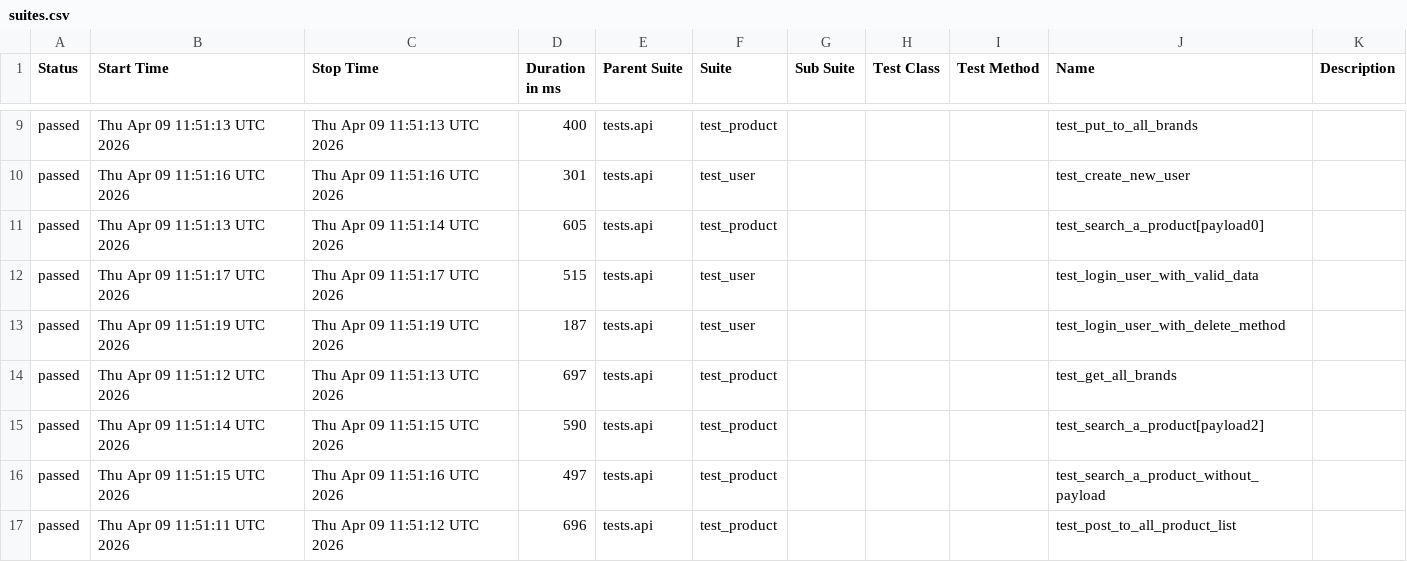
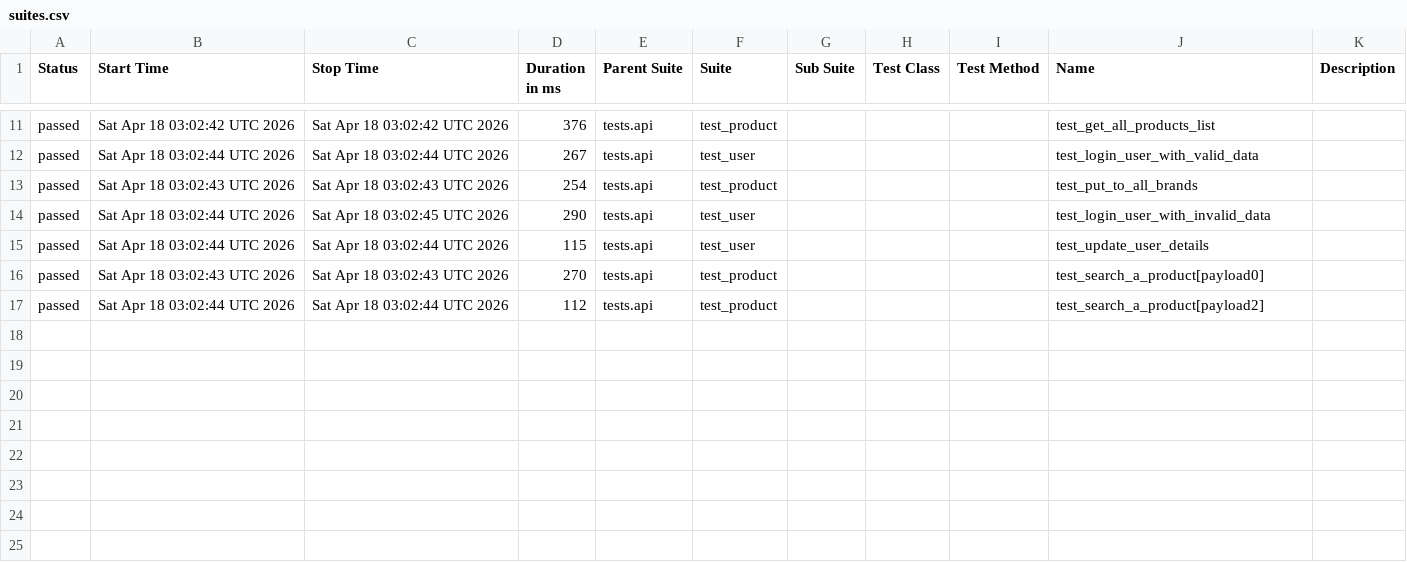
Before and after one commit to zia-kayani/AutomationExercise, a CSV file: api/data/suites.csv, drawn as a sheet; only a part is shown, gaps mark what is left out; the diff covers the shown part only.

```diff
--- a/api/data/suites.csv
+++ b/api/data/suites.csv
@@ -9,9 +11,7 @@
-"passed","Thu Apr 09 11:51:13 UTC 2026","Thu Apr 09 11:51:13 UTC 2026","400","tests.api","test_product","","","","test_put_to_all_brands",""
-"passed","Thu Apr 09 11:51:16 UTC 2026","Thu Apr 09 11:51:16 UTC 2026","301","tests.api","test_user","","","","test_create_new_user",""
-"passed","Thu Apr 09 11:51:13 UTC 2026","Thu Apr 09 11:51:14 UTC 2026","605","tests.api","test_product","","","","test_search_a_product[payload0]",""
-"passed","Thu Apr 09 11:51:17 UTC 2026","Thu Apr 09 11:51:17 UTC 2026","515","tests.api","test_user","","","","test_login_user_with_valid_data",""
-"passed","Thu Apr 09 11:51:19 UTC 2026","Thu Apr 09 11:51:19 UTC 2026","187","tests.api","test_user","","","","test_login_user_with_delete_method",""
-"passed","Thu Apr 09 11:51:12 UTC 2026","Thu Apr 09 11:51:13 UTC 2026","697","tests.api","test_product","","","","test_get_all_brands",""
-"passed","Thu Apr 09 11:51:14 UTC 2026","Thu Apr 09 11:51:15 UTC 2026","590","tests.api","test_product","","","","test_search_a_product[payload2]",""
-"passed","Thu Apr 09 11:51:15 UTC 2026","Thu Apr 09 11:51:16 UTC 2026","497","tests.api","test_product","","","","test_search_a_product_without_payload",""
-"passed","Thu Apr 09 11:51:11 UTC 2026","Thu Apr 09 11:51:12 UTC 2026","696","tests.api","test_product","","","","test_post_to_all_product_list",""
+"passed","Sat Apr 18 03:02:42 UTC 2026","Sat Apr 18 03:02:42 UTC 2026","376","tests.api","test_product","","","","test_get_all_products_list",""
+"passed","Sat Apr 18 03:02:44 UTC 2026","Sat Apr 18 03:02:44 UTC 2026","267","tests.api","test_user","","","","test_login_user_with_valid_data",""
+"passed","Sat Apr 18 03:02:43 UTC 2026","Sat Apr 18 03:02:43 UTC 2026","254","tests.api","test_product","","","","test_put_to_all_brands",""
+"passed","Sat Apr 18 03:02:44 UTC 2026","Sat Apr 18 03:02:45 UTC 2026","290","tests.api","test_user","","","","test_login_user_with_invalid_data",""
+"passed","Sat Apr 18 03:02:44 UTC 2026","Sat Apr 18 03:02:44 UTC 2026","115","tests.api","test_user","","","","test_update_user_details",""
+"passed","Sat Apr 18 03:02:43 UTC 2026","Sat Apr 18 03:02:43 UTC 2026","270","tests.api","test_product","","","","test_search_a_product[payload0]",""
+"passed","Sat Apr 18 03:02:44 UTC 2026","Sat Apr 18 03:02:44 UTC 2026","112","tests.api","test_product","","","","test_search_a_product[payload2]",""
```
Also changed, not shown: 2 added rows and 29 edited cells elsewhere in this file, 46 other files.
